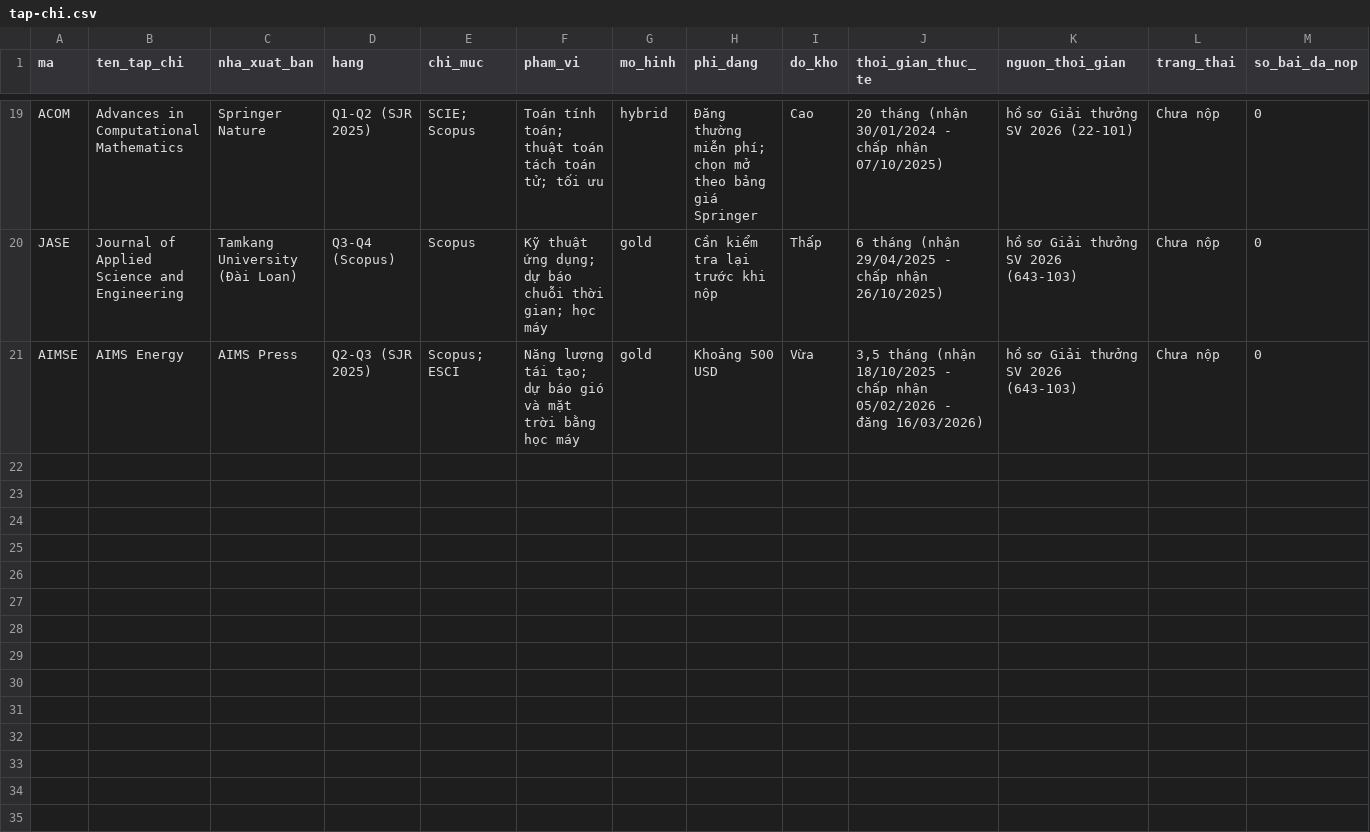
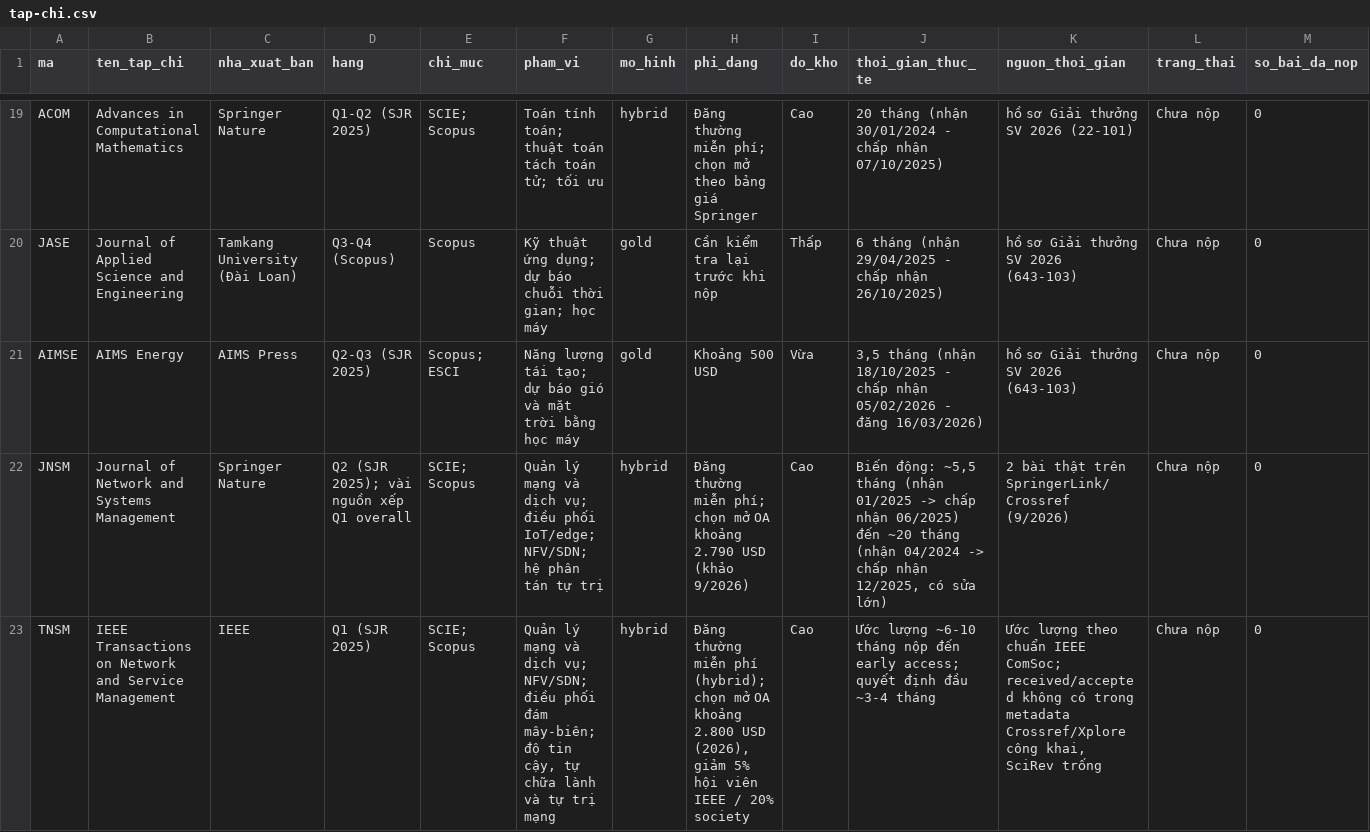
Before and after one commit to dtlong1979/dotclaude, a CSV file: skills/it-journal-tracker/du-lieu/tap-chi.csv, drawn as a sheet; only a part is shown, gaps mark what is left out; rows hold the shown columns only; the diff names each change by its address in the sheet, - before the commit and + after, or states it on an @@ line.

Commit message:
auto-sync 2026-09-14 18:02

```diff
--- a/skills/it-journal-tracker/du-lieu/tap-chi.csv
+++ b/skills/it-journal-tracker/du-lieu/tap-chi.csv
+row 22: JNSM | Journal of Network and Systems Management | Springer Nature | Q2 (SJR 2025); vài nguồn xếp Q1 overall | SCIE; Scopus | Quản lý mạng và dịch vụ; điều phối IoT/edge; NFV/SDN; hệ phân tán tự trị | hybrid | Đăng thường miễn phí; chọn mở OA khoảng 2.790 USD (khảo 9/2026) | Cao | Biến động: ~5,5 tháng (nhận 01/2025 -> chấp nhận 06/2025) đến ~20 tháng (nhận 04/2024 -> chấp nhận 12/2025, có sửa lớn) | 2 bài thật trên SpringerLink/Crossref (9/2026) | Chưa nộp | 0
+row 23: TNSM | IEEE Transactions on Network and Service Management | IEEE | Q1 (SJR 2025) | SCIE; Scopus | Quản lý mạng và dịch vụ; NFV/SDN; điều phối đám mây-biên; độ tin cậy, tự chữa lành và tự trị mạng | hybrid | Đăng thường miễn phí (hybrid); chọn mở OA khoảng 2.800 USD (2026), giảm 5% hội viên IEEE / 20% society | Cao | Ước lượng ~6-10 tháng nộp đến early access; quyết định đầu ~3-4 tháng | Ước lượng theo chuẩn IEEE ComSoc; received/accepted không có trong metadata Crossref/Xplore công khai, SciRev trống | Chưa nộp | 0
```
